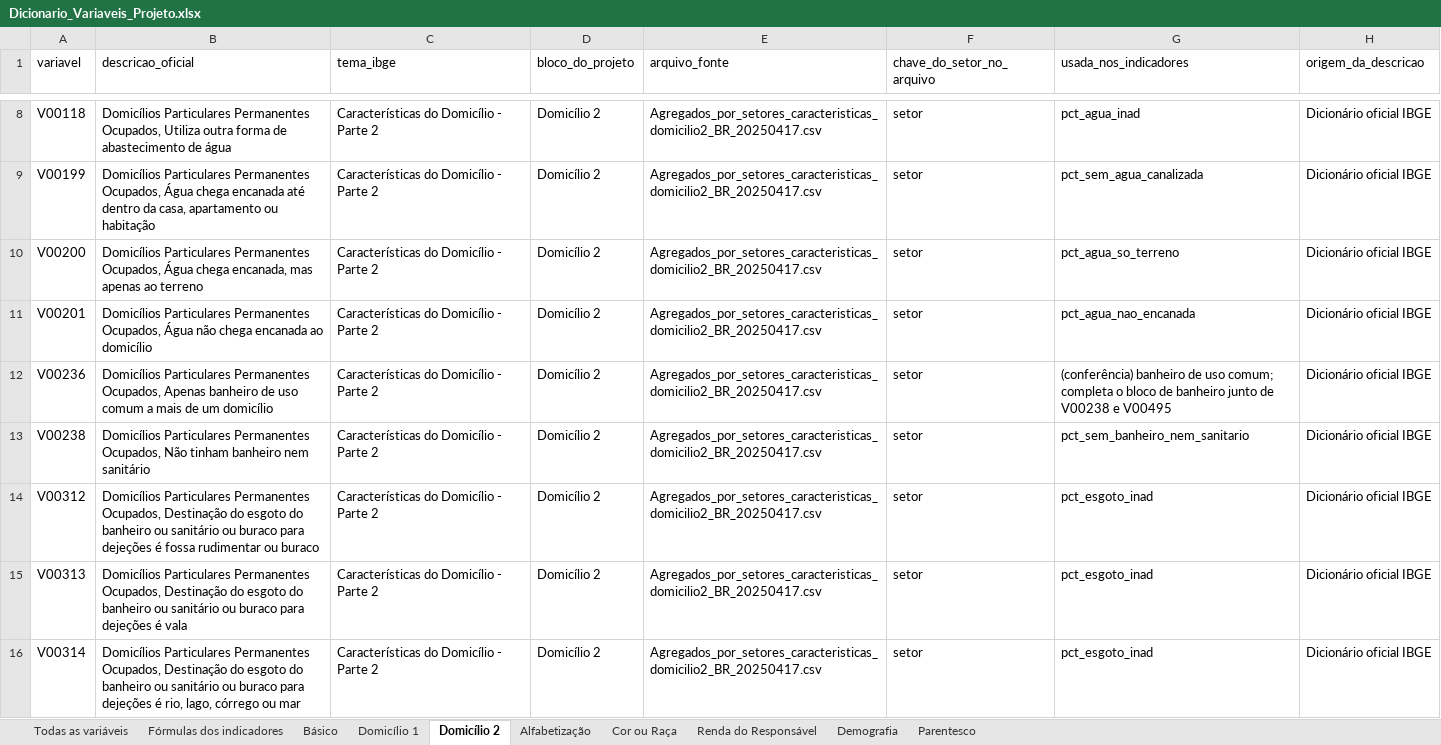
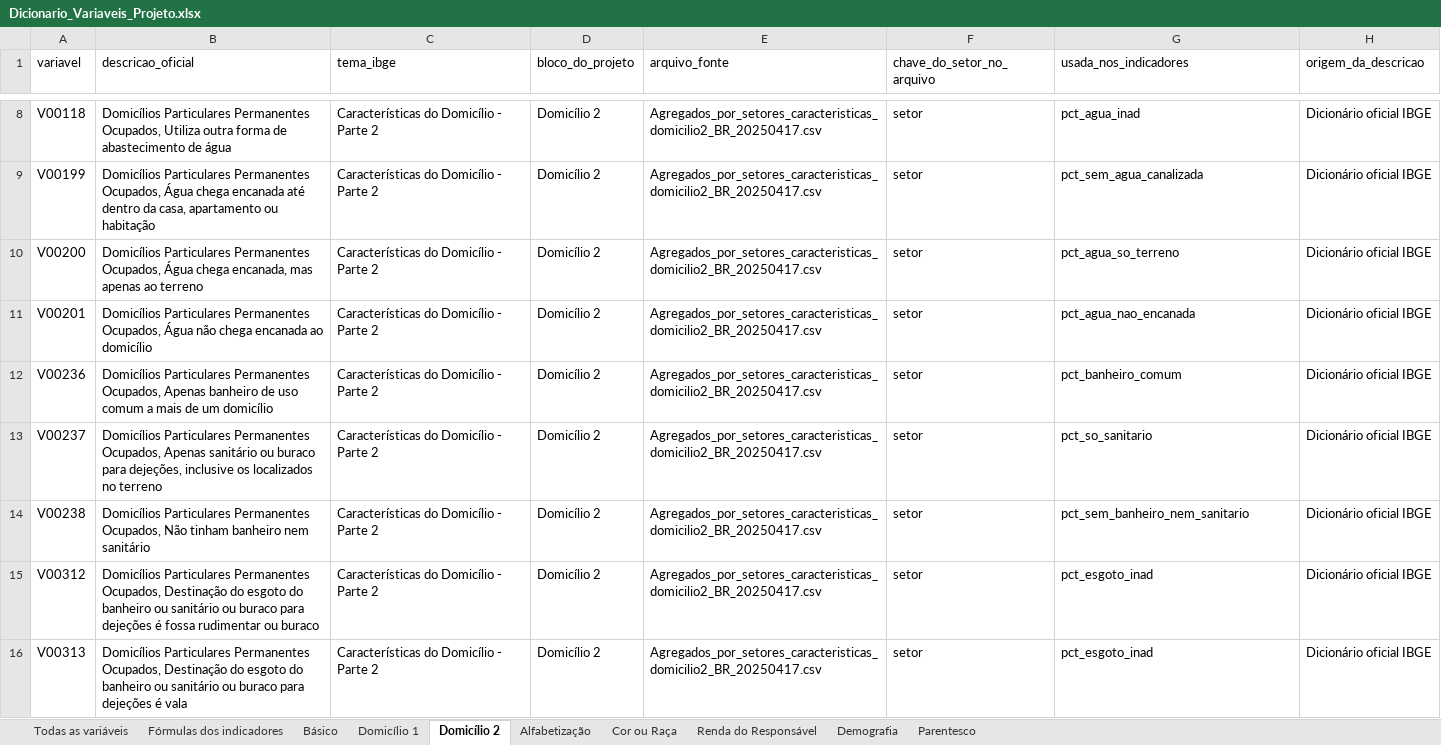
Before and after one commit to pedrinndias/Projeto_IVS_Censo, an Excel workbook: banco_de_dados/entrega_orientadora/Dicionario_Variaveis_Projeto.xlsx, sheet Domicílio 2, drawn as a sheet; only a part is shown, gaps mark what is left out; the shorter side is filled out with more unchanged rows; values as stored, in another font and other column widths than the file's, no borders; the diff names each change by its address in the sheet, - before the commit and + after, or states it on an @@ line.

Commit message:
dados(entrega): regenera com V00237 e os indicadores do banheiro graduado
Banco de 105 para 108 colunas (as 3 novas: V00237, pct_so_sanitario,
pct_banheiro_comum); as 105 colunas antigas conferidas identicas por valor ao
HEAD anterior (script de comparacao, nao versionado). Base bruta do NB01 sobe
de 73 para 74 colunas. Quadro_Indicadores e Dicionario_Variaveis_Projeto
regerados a partir do codigo (scripts/gerar_quadro_indicadores.py e
scripts/gerar_tabela_variaveis.py); banheiro_particao.csv e a saida do script
de auditoria do commit anterior.

```diff
--- a/banco_de_dados/entrega_orientadora/Dicionario_Variaveis_Projeto.xlsx (sheet Domicílio 2)
+++ b/banco_de_dados/entrega_orientadora/Dicionario_Variaveis_Projeto.xlsx (sheet Domicílio 2)
-G12 (usada_nos_indicadores): (conferência) banheiro de uso comum; completa o bloco de banheiro junto de V00238 e V00495
+G12 (usada_nos_indicadores): pct_banheiro_comum
+row 13: V00237 | Domicílios Particulares Permanentes Ocupados, Apenas sanitário ou buraco para dejeções, inclusive os localizados no terreno | Características do Domicílio - Parte 2 | Domicílio 2 | Agregados_por_setores_caracteristicas_domicilio2_BR_20250417.csv | setor | pct_so_sanitario | Dicionário oficial IBGE
```
Also changed, not shown: sheet Fórmulas dos indicadores, sheet Todas as variáveis, sheet Domicílio 1, banco_de_dados/entrega_orientadora/Quadro_Indicadores.xlsx, 8 other files.
